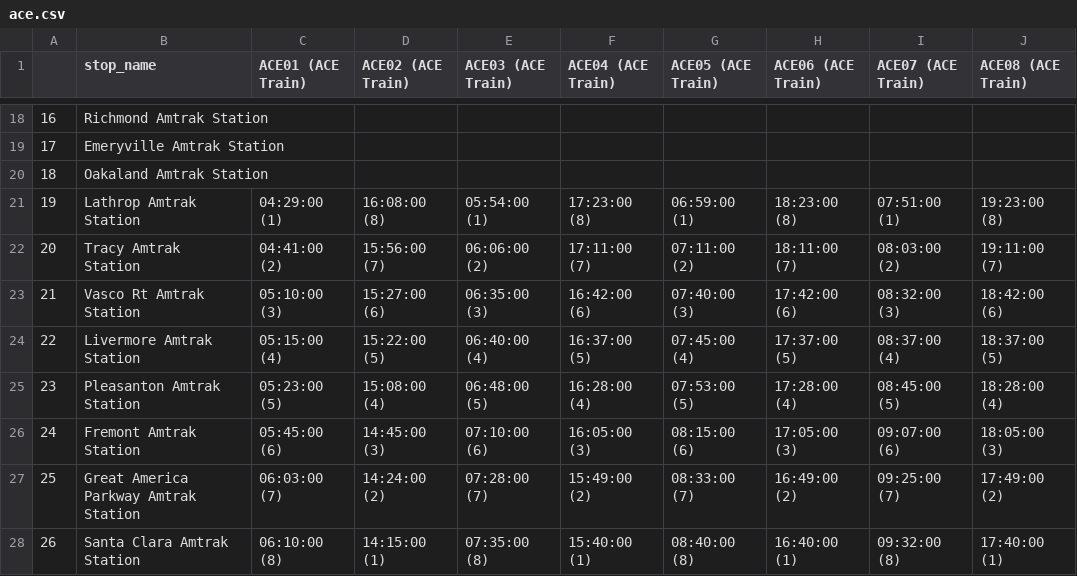
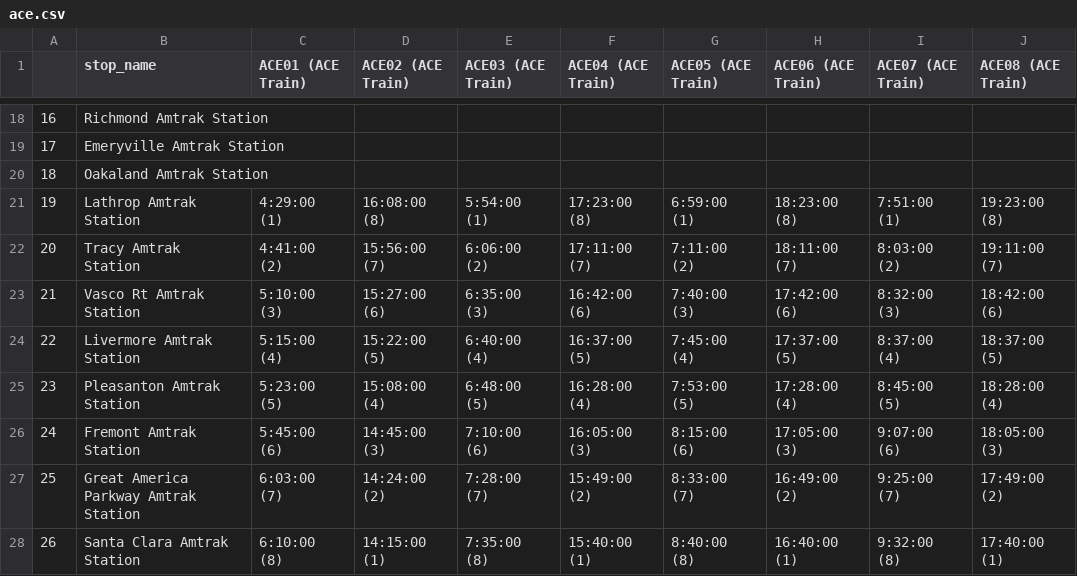
Before and after one commit to OkayKenji/Trains, a CSV file: data/csv/ace.csv, drawn as a sheet; only a part is shown, gaps mark what is left out; the diff covers the shown part only.

```diff
--- a/data/csv/ace.csv
+++ b/data/csv/ace.csv
@@ -20,9 +20,9 @@
 18,Oakaland Amtrak Station,,,,,,,,
-19,Lathrop Amtrak Station,04:29:00 (1),16:08:00 (8),05:54:00 (1),17:23:00 (8),06:59:00 (1),18:23:00 (8),07:51:00 (1),19:23:00 (8)
-20,Tracy Amtrak Station,04:41:00 (2),15:56:00 (7),06:06:00 (2),17:11:00 (7),07:11:00 (2),18:11:00 (7),08:03:00 (2),19:11:00 (7)
-21,Vasco Rt Amtrak Station,05:10:00 (3),15:27:00 (6),06:35:00 (3),16:42:00 (6),07:40:00 (3),17:42:00 (6),08:32:00 (3),18:42:00 (6)
-22,Livermore Amtrak Station,05:15:00 (4),15:22:00 (5),06:40:00 (4),16:37:00 (5),07:45:00 (4),17:37:00 (5),08:37:00 (4),18:37:00 (5)
-23,Pleasanton Amtrak Station,05:23:00 (5),15:08:00 (4),06:48:00 (5),16:28:00 (4),07:53:00 (5),17:28:00 (4),08:45:00 (5),18:28:00 (4)
-24,Fremont Amtrak Station,05:45:00 (6),14:45:00 (3),07:10:00 (6),16:05:00 (3),08:15:00 (6),17:05:00 (3),09:07:00 (6),18:05:00 (3)
-25,Great America Parkway Amtrak Station,06:03:00 (7),14:24:00 (2),07:28:00 (7),15:49:00 (2),08:33:00 (7),16:49:00 (2),09:25:00 (7),17:49:00 (2)
-26,Santa Clara Amtrak Station,06:10:00 (8),14:15:00 (1),07:35:00 (8),15:40:00 (1),08:40:00 (8),16:40:00 (1),09:32:00 (8),17:40:00 (1)
+19,Lathrop Amtrak Station,4:29:00 (1),16:08:00 (8),5:54:00 (1),17:23:00 (8),6:59:00 (1),18:23:00 (8),7:51:00 (1),19:23:00 (8)
+20,Tracy Amtrak Station,4:41:00 (2),15:56:00 (7),6:06:00 (2),17:11:00 (7),7:11:00 (2),18:11:00 (7),8:03:00 (2),19:11:00 (7)
+21,Vasco Rt Amtrak Station,5:10:00 (3),15:27:00 (6),6:35:00 (3),16:42:00 (6),7:40:00 (3),17:42:00 (6),8:32:00 (3),18:42:00 (6)
+22,Livermore Amtrak Station,5:15:00 (4),15:22:00 (5),6:40:00 (4),16:37:00 (5),7:45:00 (4),17:37:00 (5),8:37:00 (4),18:37:00 (5)
+23,Pleasanton Amtrak Station,5:23:00 (5),15:08:00 (4),6:48:00 (5),16:28:00 (4),7:53:00 (5),17:28:00 (4),8:45:00 (5),18:28:00 (4)
+24,Fremont Amtrak Station,5:45:00 (6),14:45:00 (3),7:10:00 (6),16:05:00 (3),8:15:00 (6),17:05:00 (3),9:07:00 (6),18:05:00 (3)
+25,Great America Parkway Amtrak Station,6:03:00 (7),14:24:00 (2),7:28:00 (7),15:49:00 (2),8:33:00 (7),16:49:00 (2),9:25:00 (7),17:49:00 (2)
+26,Santa Clara Amtrak Station,6:10:00 (8),14:15:00 (1),7:35:00 (8),15:40:00 (1),8:40:00 (8),16:40:00 (1),9:32:00 (8),17:40:00 (1)
```
Also changed, not shown: 8 edited cells elsewhere in this file, data/csv/marc.csv, data/csv/metra.csv, 43 other files.
